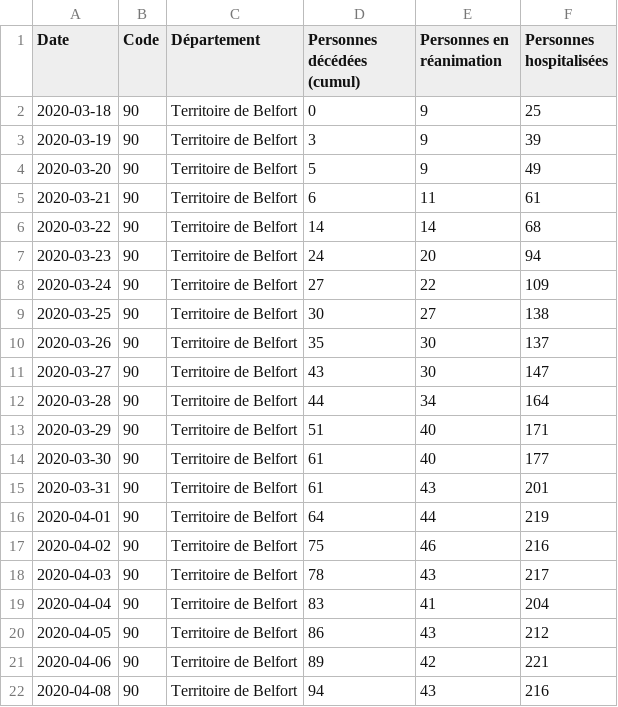
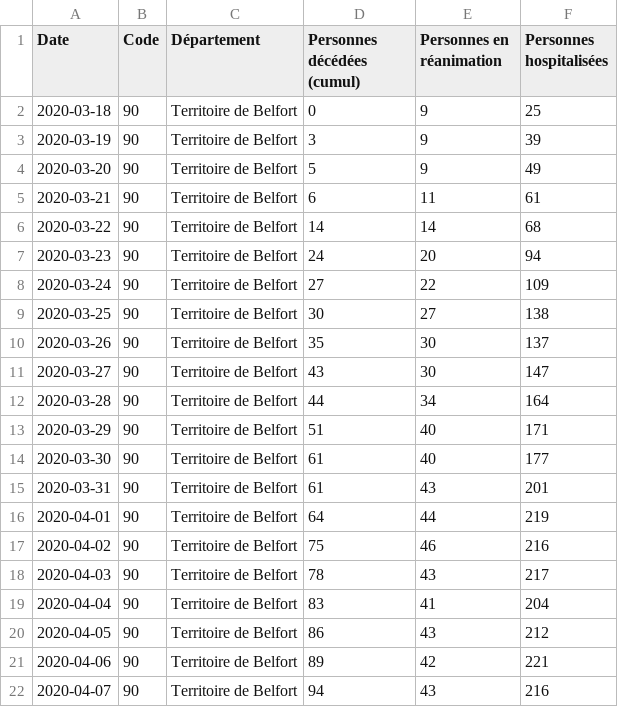
Before and after one commit to mattifaye/covid19bfc, a CSV file: 90.csv, drawn as a sheet.

Commit message:
Update files

```diff
--- a/90.csv
+++ b/90.csv
@@ -21,2 +21,2 @@ Date,Code,Département,Personnes décédées (cumul),Personnes en réanimation,P
 2020-04-06,90,Territoire de Belfort,89,42,221
-2020-04-08,90,Territoire de Belfort,94,43,216
+2020-04-07,90,Territoire de Belfort,94,43,216
```
